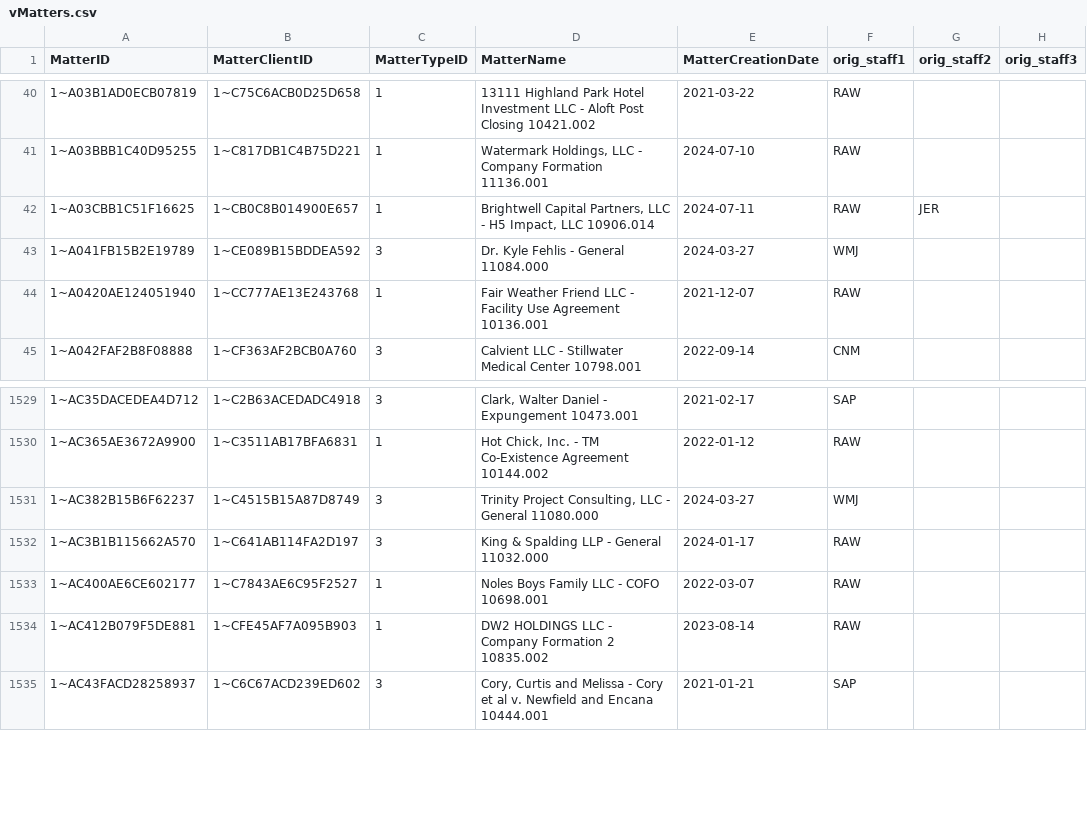
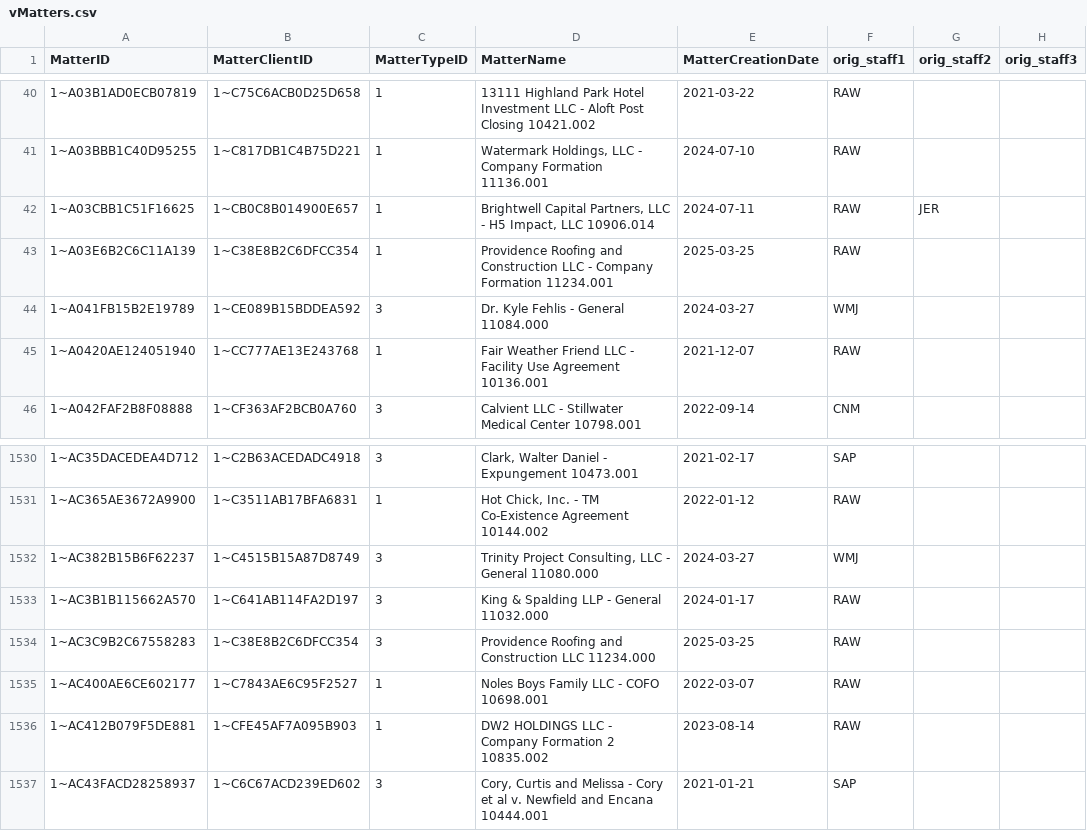
Before and after one commit to dhernandez-coding/gdp-dashboard, a CSV file: data/vMatters.csv, drawn as a sheet; only a part is shown, gaps mark what is left out; the diff names each change by its address in the sheet, - before the commit and + after, or states it on an @@ line.

```diff
--- a/data/vMatters.csv
+++ b/data/vMatters.csv
+row 43: 1~A03E6B2C6C11A139 | 1~C38E8B2C6DFCC354 | 1 | Providence Roofing and Construction LLC - Company Formation 11234.001 | 2025-03-25 | RAW
+row 1534: 1~AC3C9B2C67558283 | 1~C38E8B2C6DFCC354 | 3 | Providence Roofing and Construction LLC 11234.000 | 2025-03-25 | RAW
```
Also changed, not shown: 1 other file.
